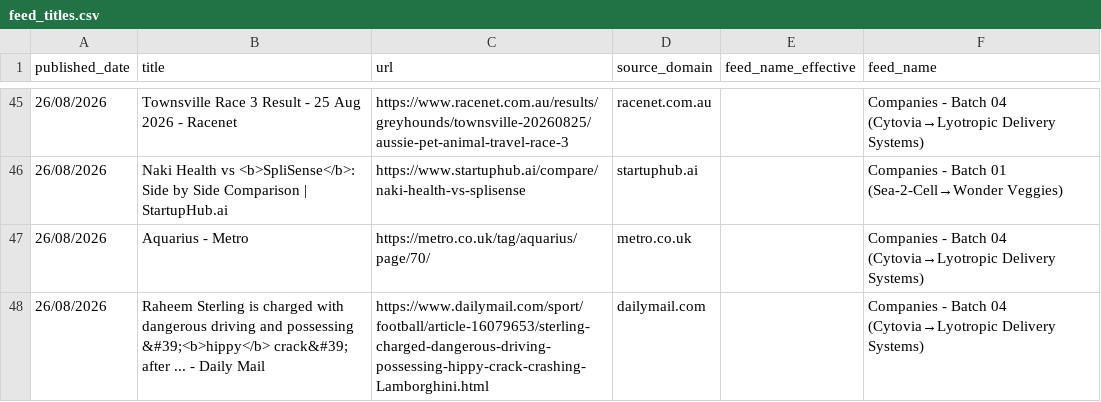
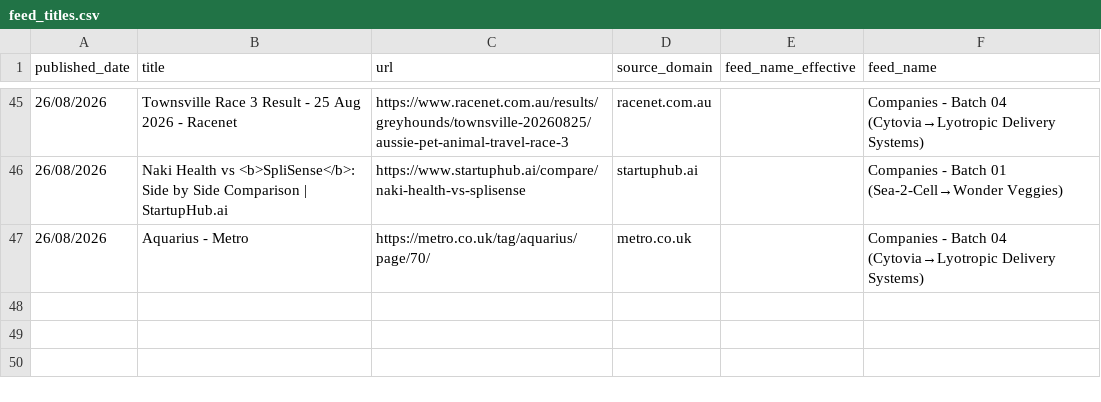
Before and after one commit to elyashivzangen/yissum-science, a CSV file: data_new_updater/feed_titles.csv, drawn as a sheet; only a part is shown, gaps mark what is left out.

```diff
--- a/data_new_updater/feed_titles.csv
+++ b/data_new_updater/feed_titles.csv
@@ -47,2 +47 @@ published_date,title,url,source_domain,feed_name_effective,feed_name
 26/08/2026,Aquarius - Metro,https://metro.co.uk/tag/aquarius/page/70/,metro.co.uk,,Companies - Batch 04 (Cytovia→Lyotropic Delivery Systems)
-26/08/2026,Raheem Sterling is charged with dangerous driving and possessing &#39;<b>hippy</b> crack&#39; after ... - Daily Mail,https://www.dailymail.com/sport/football/article-16079653/sterling-charged-dangerous-driving-possessing-hippy-crack-crashing-Lamborghini.html,dailymail.com,,Companies - Batch 04 (Cytovia→Lyotropic Delivery Systems)
```
Also changed, not shown: data_new_updater/feed.csv, data_new_updater/feed_compact.csv, 2 other files.
